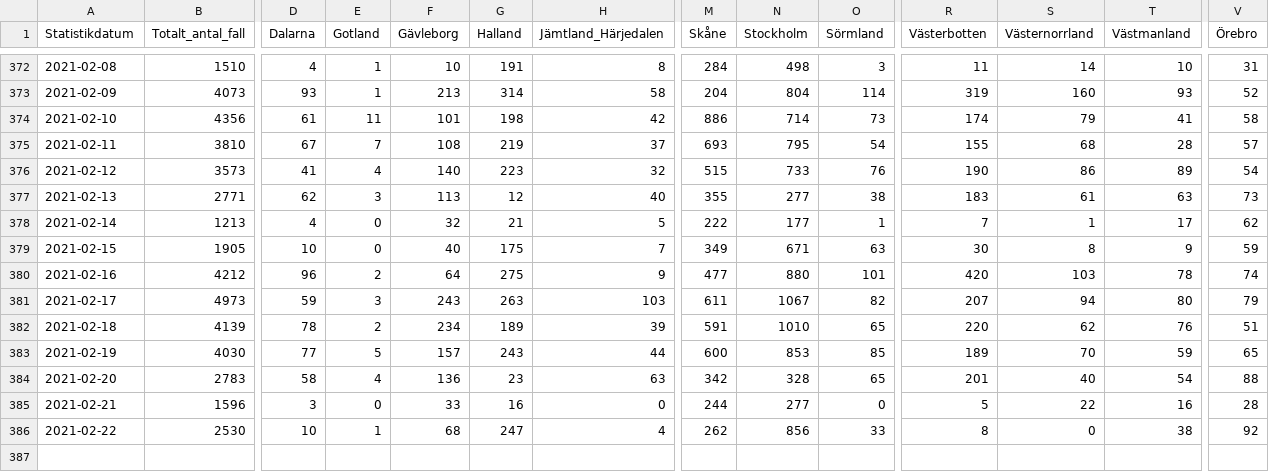
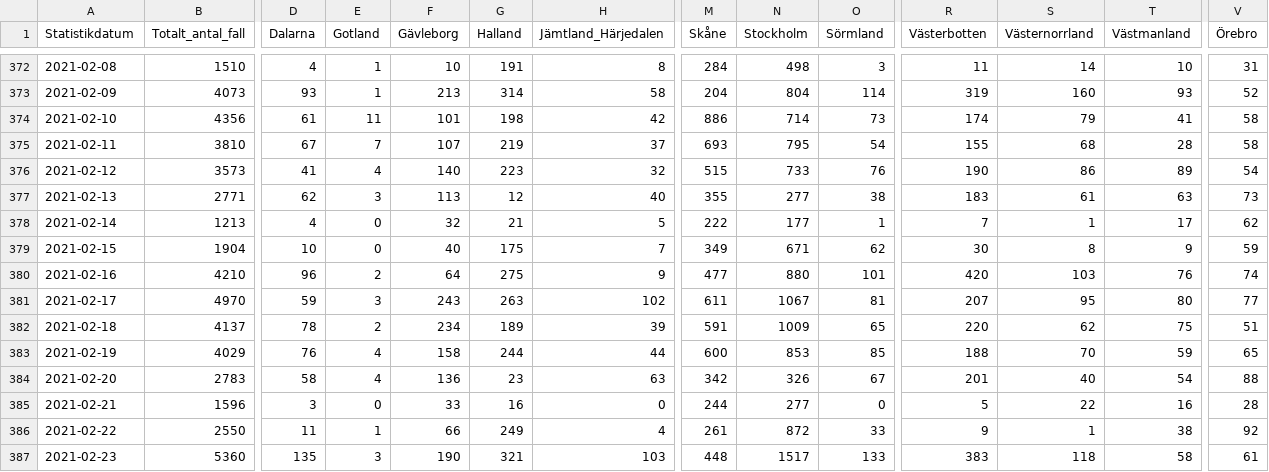
Before and after one commit to shortlisted/covid-19-sweden, a CSV file: cases_by_date_and_region.csv, drawn as a sheet; only a part is shown, gaps mark what is left out; rows hold the shown columns only; the diff covers the shown part only; the diff names each change by its address in the sheet, - before the commit and + after, or states it on an @@ line.

Commit message:
February 24, Swedish covid-19 data

```diff
--- a/cases_by_date_and_region.csv
+++ b/cases_by_date_and_region.csv
-F375 (Gävleborg): 108
+F375 (Gävleborg): 107
-V375 (Örebro): 57
+V375 (Örebro): 58
-B379 (Totalt_antal_fall): 1905
+B379 (Totalt_antal_fall): 1904
-O379 (Sörmland): 63
+O379 (Sörmland): 62
-B380 (Totalt_antal_fall): 4212
+B380 (Totalt_antal_fall): 4210
-T380 (Västmanland): 78
+T380 (Västmanland): 76
-B381 (Totalt_antal_fall): 4973
+B381 (Totalt_antal_fall): 4970
-H381 (Jämtland_Härjedalen): 103
+H381 (Jämtland_Härjedalen): 102
-O381 (Sörmland): 82
+O381 (Sörmland): 81
-S381 (Västernorrland): 94
+S381 (Västernorrland): 95
-V381 (Örebro): 79
+V381 (Örebro): 77
-B382 (Totalt_antal_fall): 4139
+B382 (Totalt_antal_fall): 4137
-N382 (Stockholm): 1010
+N382 (Stockholm): 1009
-T382 (Västmanland): 76
+T382 (Västmanland): 75
-B383 (Totalt_antal_fall): 4030
+B383 (Totalt_antal_fall): 4029
-D383 (Dalarna): 77
+D383 (Dalarna): 76
-E383 (Gotland): 5
+E383 (Gotland): 4
-F383 (Gävleborg): 157
+F383 (Gävleborg): 158
-G383 (Halland): 243
+G383 (Halland): 244
-R383 (Västerbotten): 189
+R383 (Västerbotten): 188
-N384 (Stockholm): 328
+N384 (Stockholm): 326
-O384 (Sörmland): 65
+O384 (Sörmland): 67
-B386 (Totalt_antal_fall): 2530
+B386 (Totalt_antal_fall): 2550
-D386 (Dalarna): 10
+D386 (Dalarna): 11
-F386 (Gävleborg): 68
+F386 (Gävleborg): 66
-G386 (Halland): 247
+G386 (Halland): 249
-M386 (Skåne): 262
+M386 (Skåne): 261
-N386 (Stockholm): 856
+N386 (Stockholm): 872
-R386 (Västerbotten): 8
+R386 (Västerbotten): 9
-S386 (Västernorrland): 0
+S386 (Västernorrland): 1
+row 387: 2021-02-23 | 5360 | 135 | 3 | 190 | 321 | 103 | 448 | 1517 | 133 | 383 | 118 | 58 | 61
```
Also changed, not shown: 7 edited cells elsewhere in this file, ICU_by_date.csv, deaths_by_date.csv, 3 other files.
